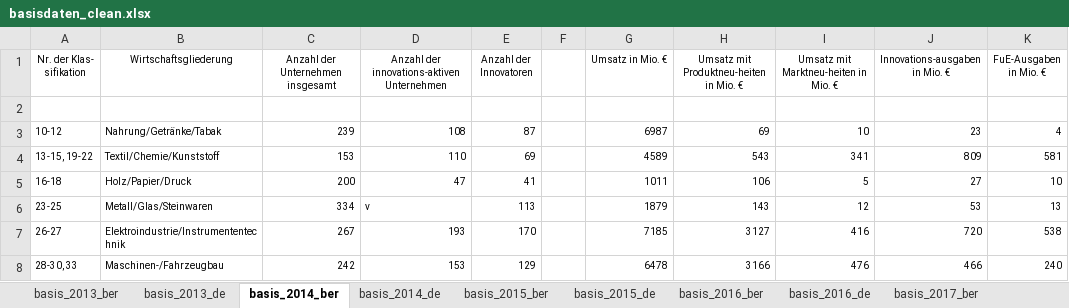
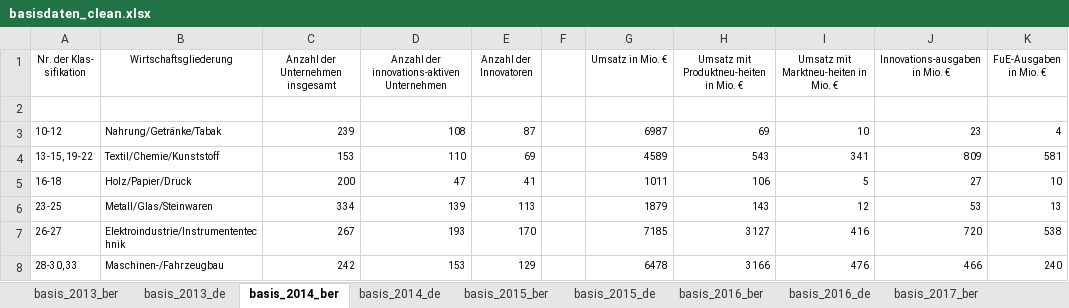
Before and after one commit to technologiestiftung/innovationserhebung, an Excel workbook: app/data/basisdaten_clean.xlsx, sheet basis_2014_ber, drawn as a sheet; only a part is shown; values as stored, in another font and other column widths than the file's, no borders; the diff names each change by its address in the sheet, - before the commit and + after, or states it on an @@ line.

Commit message:
feat: use real data for the base line plot

```diff
--- a/app/data/basisdaten_clean.xlsx (sheet basis_2014_ber)
+++ b/app/data/basisdaten_clean.xlsx (sheet basis_2014_ber)
-D6: v
+D6: 139
```
Also changed, not shown: 7 other files.
